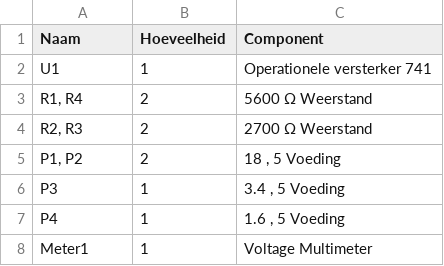
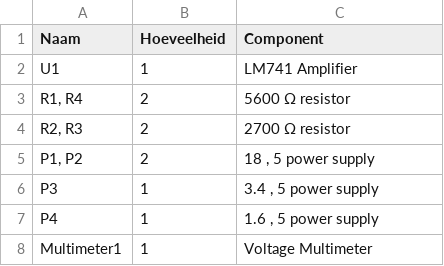
Before and after one commit to Victqr/projects, a CSV file: Amplifier/The Differential Amplifier/The Differential Amplifier.csv, drawn as a sheet.

Commit message:
Update The Differential Amplifier.csv

```diff
--- a/Amplifier/The Differential Amplifier/The Differential Amplifier.csv
+++ b/Amplifier/The Differential Amplifier/The Differential Amplifier.csv
@@ -1,8 +1,8 @@
 Naam,Hoeveelheid,Component
-"U1",1," Operationele versterker 741"
-"R1, R4",2,"5600 Ω Weerstand"
-"R2, R3",2,"2700 Ω Weerstand"
-"P1, P2",2,"18 , 5  Voeding"
-"P3",1,"3.4 , 5  Voeding"
-"P4",1,"1.6 , 5  Voeding"
-"Meter1",1,"Voltage Multimeter"
+"U1",1," LM741 Amplifier"
+"R1, R4",2,"5600 Ω resistor"
+"R2, R3",2,"2700 Ω resistor"
+"P1, P2",2,"18 , 5  power supply"
+"P3",1,"3.4 , 5  power supply"
+"P4",1,"1.6 , 5  power supply"
+"Multimeter1",1,"Voltage Multimeter"
```
